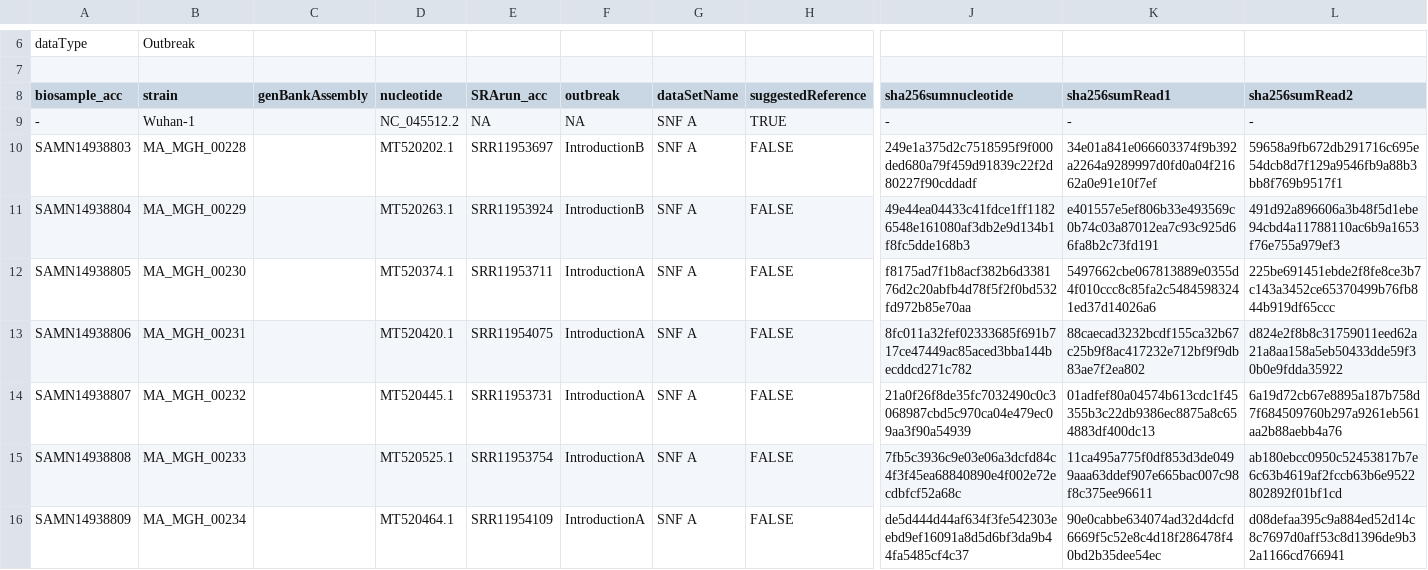
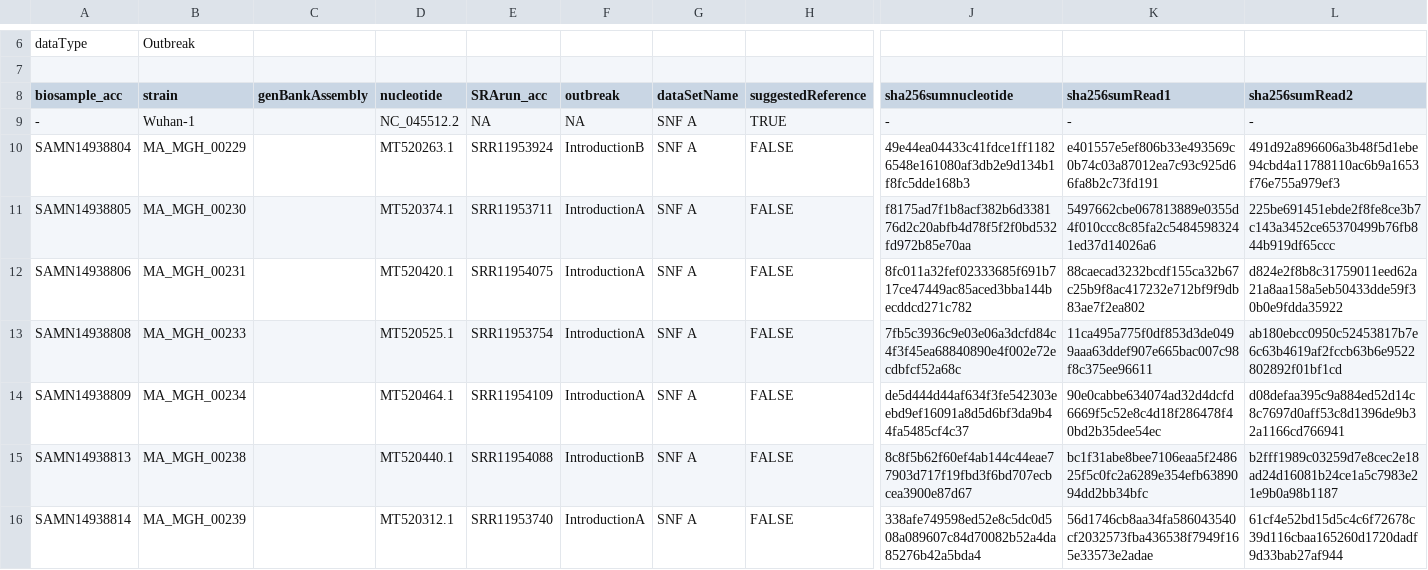
Before and after one commit to CDCgov/datasets-sars-cov-2, a TSV file: datasets/sarscov2-SNF-A.tsv, drawn as a sheet; only a part is shown, gaps mark what is left out; the shorter side is filled out with more unchanged rows; rows hold the shown columns only; the diff covers the shown part only; the diff names each change by its address in the sheet, - before the commit and + after, or states it on an @@ line.

Commit message:
Deleted samples failed QC check

```diff
--- a/datasets/sarscov2-SNF-A.tsv
+++ b/datasets/sarscov2-SNF-A.tsv
-row 10: SAMN14938803 | MA_MGH_00228 |  | MT520202.1 | SRR11953697 | IntroductionB | SNF A | FALSE | 249e1a375d2c7518595f9f000ded680a79f459d91839c22f2d80227f90cddadf | 34e01a841e066603374f9b392a2264a9289997d0fd0a04f21662a0e91e10f7ef | 59658a9fb672db291716c695e54dcb8d7f129a9546fb9a88b3bb8f769b9517f1
-row 14: SAMN14938807 | MA_MGH_00232 |  | MT520445.1 | SRR11953731 | IntroductionA | SNF A | FALSE | 21a0f26f8de35fc7032490c0c3068987cbd5c970ca04e479ec09aa3f90a54939 | 01adfef80a04574b613cdc1f45355b3c22db9386ec8875a8c654883df400dc13 | 6a19d72cb67e8895a187b758d7f684509760b297a9261eb561aa2b88aebb4a76
```
Also changed, not shown: 5 removed rows elsewhere in this file.
